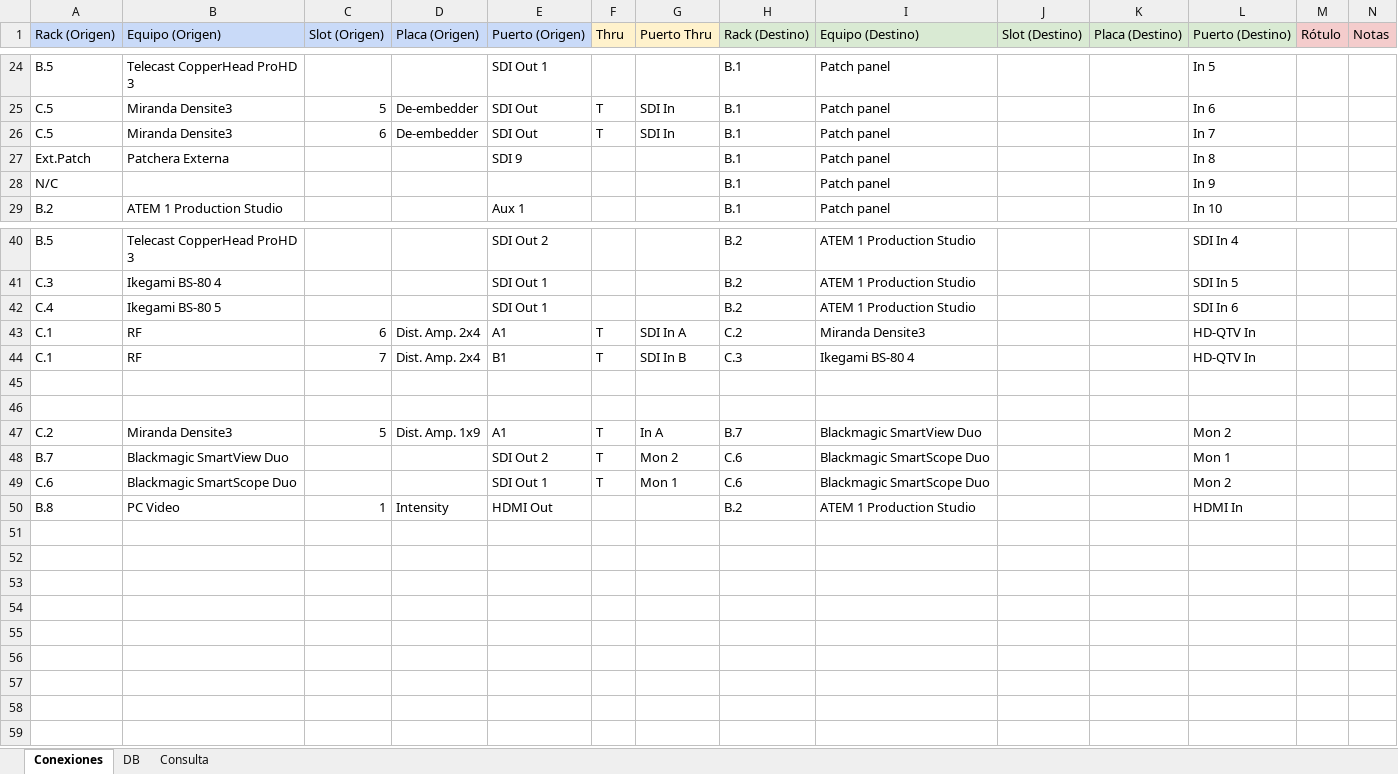
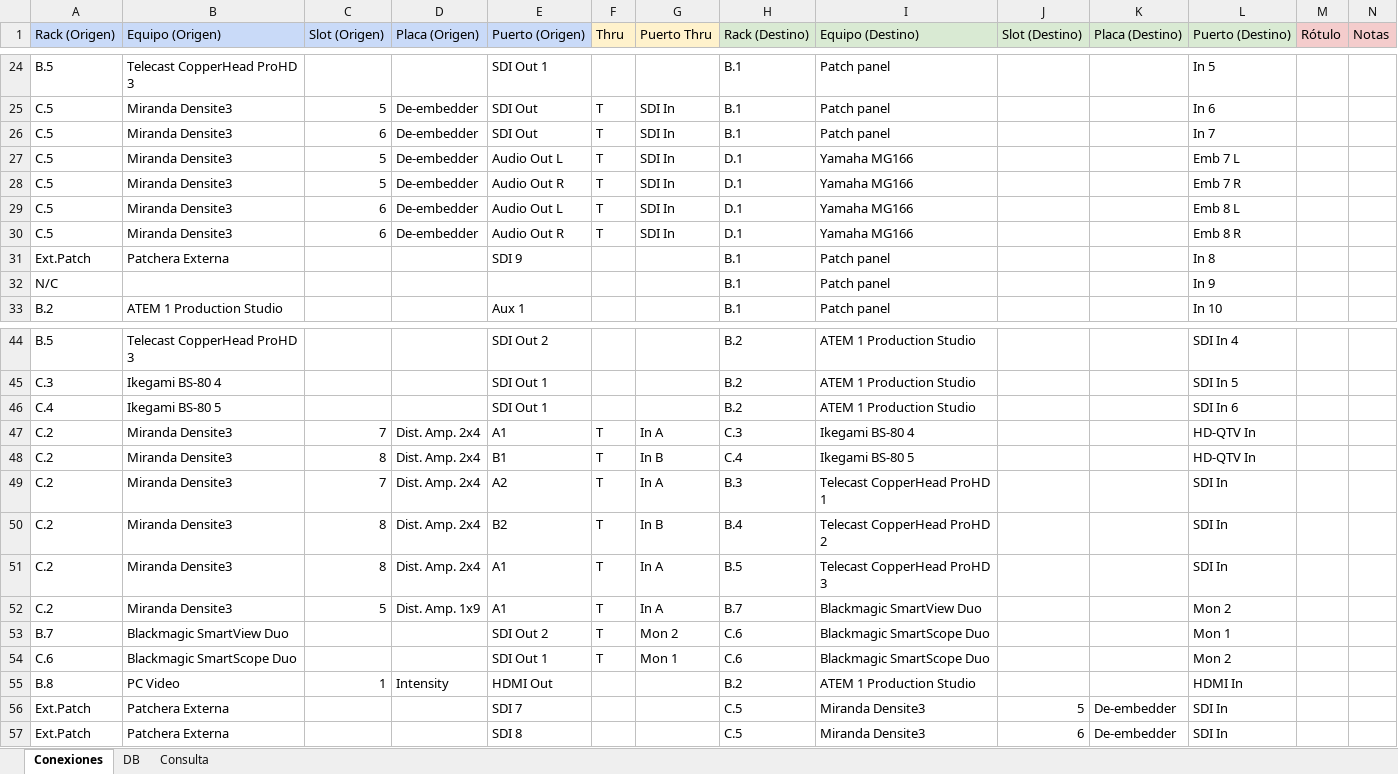
Before and after one commit to mmuccillo55/A7K9X2QF, an Excel workbook: Ext1.xlsx, sheet Conexiones, drawn as a sheet; only a part is shown, gaps mark what is left out; values as stored, in another font and other column widths than the file's, no borders; charts and pictures and conditional formats not drawn; removed rows and columns are numbered as before the commit, all else as after; rows hold the shown columns only; the diff names each change by its address in the sheet, - before the commit and + after, or states it on an @@ line.

Commit message:
Add files via upload

```diff
--- a/Ext1.xlsx (sheet Conexiones)
+++ b/Ext1.xlsx (sheet Conexiones)
+row 27: C.5 | Miranda Densite3 | 5 | De-embedder | Audio Out L | T | SDI In | D.1 | Yamaha MG166 |  |  | Emb 7 L
+row 28: C.5 | Miranda Densite3 | 5 | De-embedder | Audio Out R | T | SDI In | D.1 | Yamaha MG166 |  |  | Emb 7 R
+row 29: C.5 | Miranda Densite3 | 6 | De-embedder | Audio Out L | T | SDI In | D.1 | Yamaha MG166 |  |  | Emb 8 L
+row 30: C.5 | Miranda Densite3 | 6 | De-embedder | Audio Out R | T | SDI In | D.1 | Yamaha MG166 |  |  | Emb 8 R
-row 43: C.1 | RF | 6 | Dist. Amp. 2x4 | A1 | T | SDI In A | C.2 | Miranda Densite3 |  |  | HD-QTV In
-A47 (Rack (Origen)): C.1
+A47 (Rack (Origen)): C.2
-B47 (Equipo (Origen)): RF
+B47 (Equipo (Origen)): Miranda Densite3
-E47 (Puerto (Origen)): B1
+E47 (Puerto (Origen)): A1
-G47 (Puerto Thru): SDI In B
+G47 (Puerto Thru): In A
-row 48: (empty)
+row 48: C.2 | Miranda Densite3 | 8 | Dist. Amp. 2x4 | B1 | T | In B | C.4 | Ikegami BS-80 5 |  |  | HD-QTV In
-row 49: (empty)
+row 49: C.2 | Miranda Densite3 | 7 | Dist. Amp. 2x4 | A2 | T | In A | B.3 | Telecast CopperHead ProHD 1 |  |  | SDI In
+row 50: C.2 | Miranda Densite3 | 8 | Dist. Amp. 2x4 | B2 | T | In B | B.4 | Telecast CopperHead ProHD 2 |  |  | SDI In
+row 51: C.2 | Miranda Densite3 | 8 | Dist. Amp. 2x4 | A1 | T | In A | B.5 | Telecast CopperHead ProHD 3 |  |  | SDI In
+row 56: Ext.Patch | Patchera Externa |  |  | SDI 7 |  |  | C.5 | Miranda Densite3 | 5 | De-embedder | SDI In
+row 57: Ext.Patch | Patchera Externa |  |  | SDI 8 |  |  | C.5 | Miranda Densite3 | 6 | De-embedder | SDI In
```
Also changed, not shown: sheet Consulta, formulas that keep their value.
